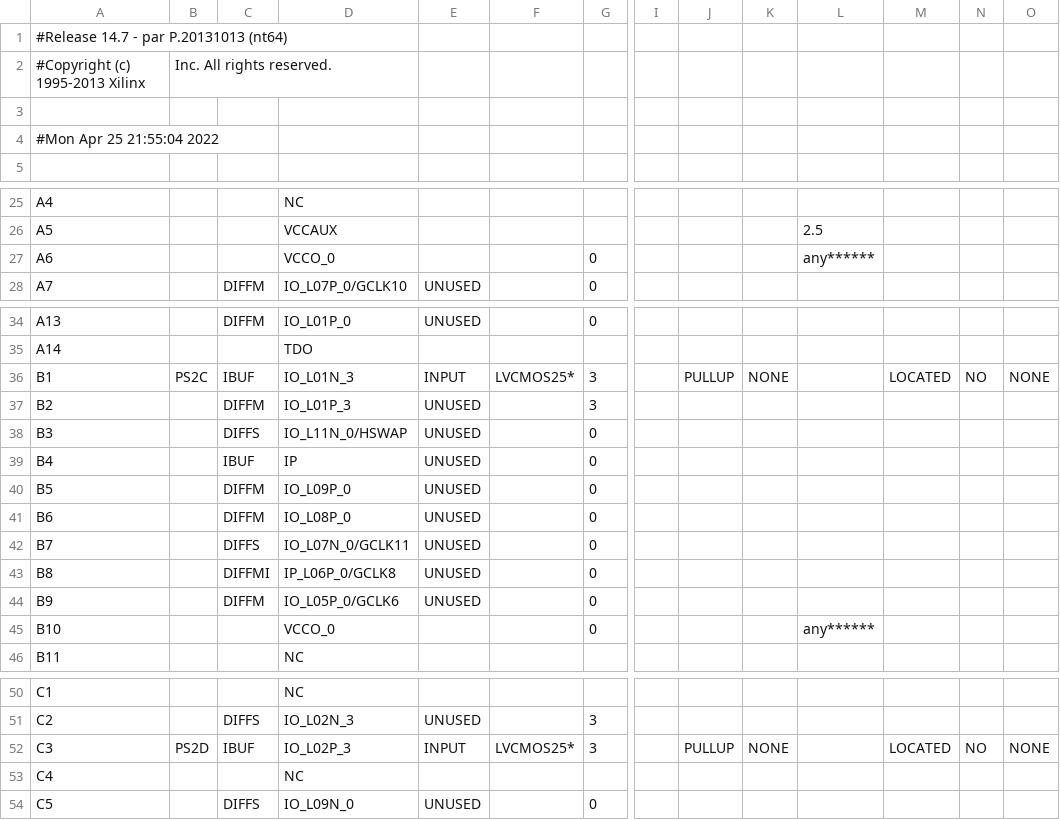
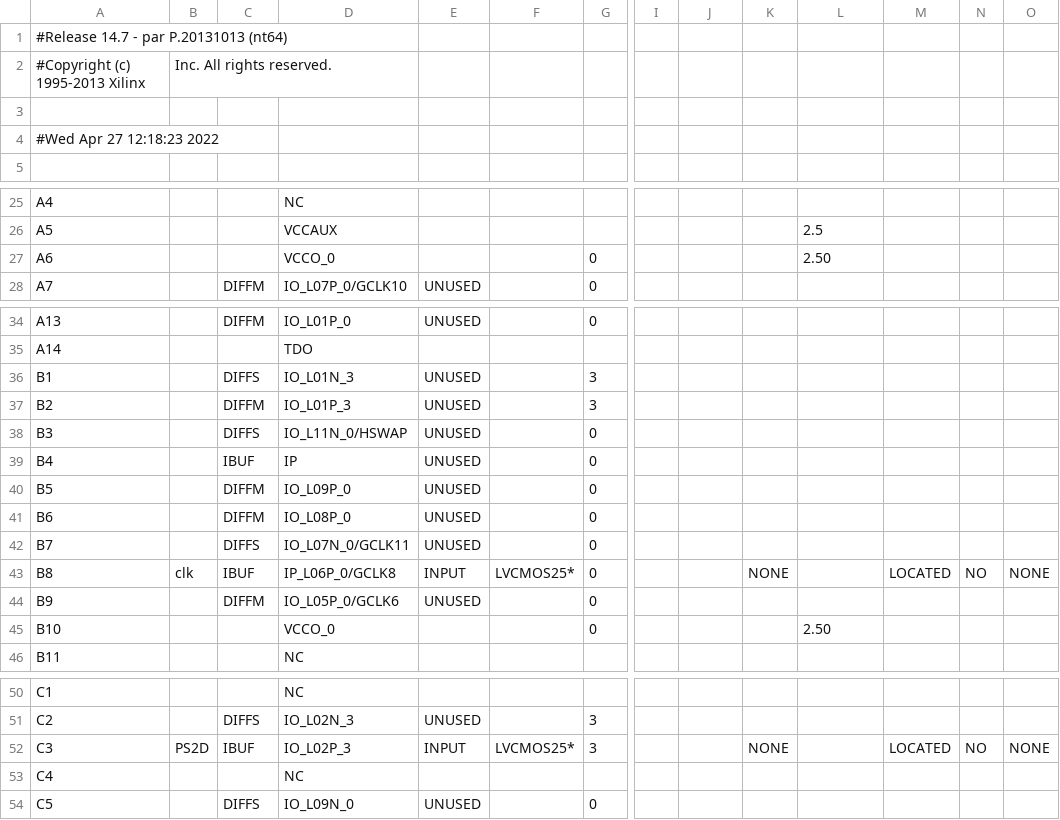
Before and after one commit to ochavirar/Piano-con-teclado-PS2, a CSV file: Top_pad.csv, drawn as a sheet; only a part is shown, gaps mark what is left out; the diff names each change by its address in the sheet, - before the commit and + after, or states it on an @@ line.

```diff
--- a/Top_pad.csv
+++ b/Top_pad.csv
-A4: #Mon Apr 25 21:55:04 2022
+A4: #Wed Apr 27 12:18:23 2022
-L27: any******
+L27: 2.50
-B36: PS2C
+B36: (empty)
-C36: IBUF
+C36: DIFFS
-E36: INPUT
+E36: UNUSED
-F36: LVCMOS25*
+F36: (empty)
-J36: PULLUP
+J36: (empty)
-K36: NONE
+K36: (empty)
-M36: LOCATED
+M36: (empty)
-N36: NO
+N36: (empty)
-O36: NONE
+O36: (empty)
-B43: (empty)
+B43: clk
-C43: DIFFMI
+C43: IBUF
-E43: UNUSED
+E43: INPUT
-F43: (empty)
+F43: LVCMOS25*
-K43: (empty)
+K43: NONE
-M43: (empty)
+M43: LOCATED
-N43: (empty)
+N43: NO
-O43: (empty)
+O43: NONE
-L45: any******
+L45: 2.50
-J52: PULLUP
+J52: (empty)
```
Also changed, not shown: 51 other files.
